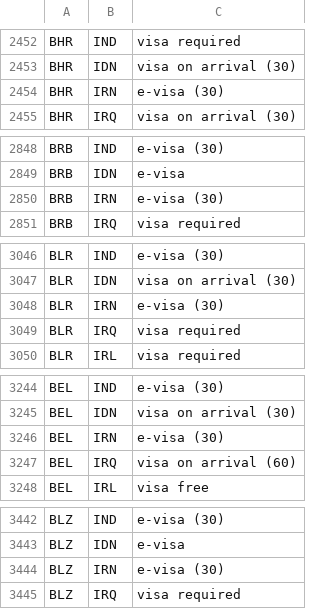
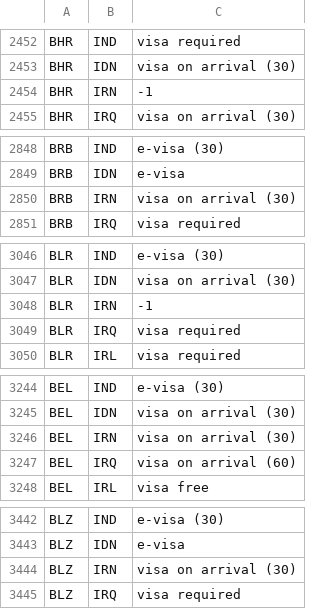
Before and after one commit to MahmoudNafiseh/passport-index-dataset, a CSV file: passport-index-tidy-iso3.csv, drawn as a sheet; only a part is shown, gaps mark what is left out; the diff covers the shown part only.

```diff
--- a/passport-index-tidy-iso3.csv
+++ b/passport-index-tidy-iso3.csv
@@ -2453,3 +2453,3 @@ BHR,IND,visa required
 BHR,IDN,visa on arrival (30)
-BHR,IRN,e-visa (30)
+BHR,IRN,-1
 BHR,IRQ,visa on arrival (30)
@@ -2849,3 +2849,3 @@ BRB,IND,e-visa (30)
 BRB,IDN,e-visa
-BRB,IRN,e-visa (30)
+BRB,IRN,visa on arrival (30)
 BRB,IRQ,visa required
@@ -3047,3 +3047,3 @@ BLR,IND,e-visa (30)
 BLR,IDN,visa on arrival (30)
-BLR,IRN,e-visa (30)
+BLR,IRN,-1
 BLR,IRQ,visa required
@@ -3245,3 +3245,3 @@ BEL,IND,e-visa (30)
 BEL,IDN,visa on arrival (30)
-BEL,IRN,e-visa (30)
+BEL,IRN,visa on arrival (30)
 BEL,IRQ,visa on arrival (60)
@@ -3443,3 +3443,3 @@ BLZ,IND,e-visa (30)
 BLZ,IDN,e-visa
-BLZ,IRN,e-visa (30)
+BLZ,IRN,visa on arrival (30)
 BLZ,IRQ,visa required
```
Also changed, not shown: 173 edited cells elsewhere in this file, 1 other file.
